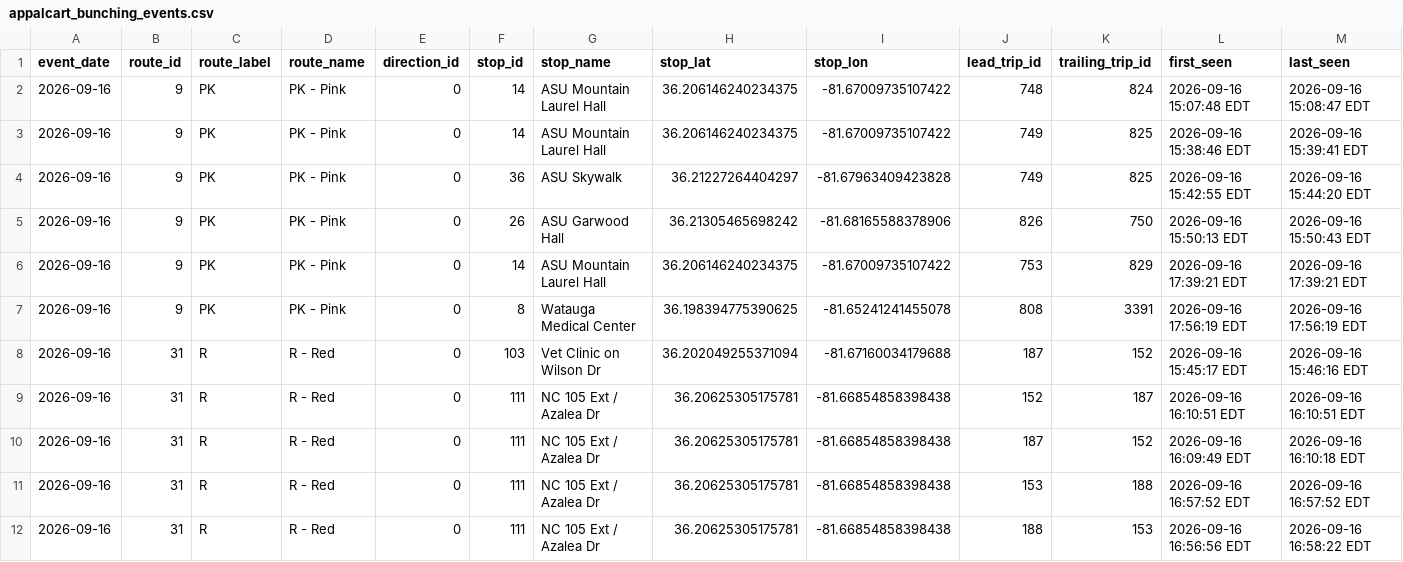
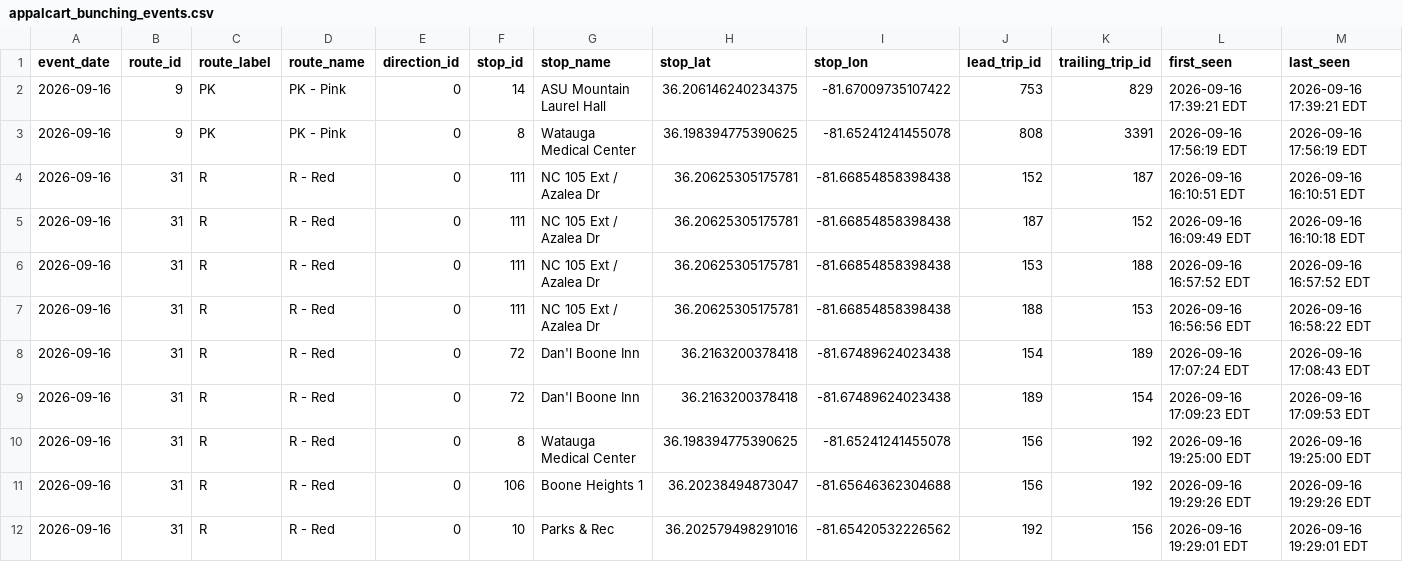
Before and after one commit to AI-Rapid-Prototyping/Bus-Bunching-Prediction, a CSV file: Outputs/AppalCart/appalcart_bunching_events.csv, drawn as a sheet; only a part is shown; the shorter side is filled out with more unchanged rows; rows hold the shown columns only; the diff names each change by its address in the sheet, - before the commit and + after, or states it on an @@ line.

Commit message:
Update AppalCART bunching events CSV

```diff
--- a/Outputs/AppalCart/appalcart_bunching_events.csv
+++ b/Outputs/AppalCart/appalcart_bunching_events.csv
-row 2: 2026-09-16 | 9 | PK | PK - Pink | 0 | 14 | ASU Mountain Laurel Hall | 36.206146240234375 | -81.67009735107422 | 748 | 824 | 2026-09-16 15:07:48 EDT | 2026-09-16 15:08:47 EDT
-row 3: 2026-09-16 | 9 | PK | PK - Pink | 0 | 14 | ASU Mountain Laurel Hall | 36.206146240234375 | -81.67009735107422 | 749 | 825 | 2026-09-16 15:38:46 EDT | 2026-09-16 15:39:41 EDT
-row 4: 2026-09-16 | 9 | PK | PK - Pink | 0 | 36 | ASU Skywalk | 36.21227264404297 | -81.67963409423828 | 749 | 825 | 2026-09-16 15:42:55 EDT | 2026-09-16 15:44:20 EDT
-row 5: 2026-09-16 | 9 | PK | PK - Pink | 0 | 26 | ASU Garwood Hall | 36.21305465698242 | -81.68165588378906 | 826 | 750 | 2026-09-16 15:50:13 EDT | 2026-09-16 15:50:43 EDT
-row 8: 2026-09-16 | 31 | R | R - Red | 0 | 103 | Vet Clinic on Wilson Dr | 36.202049255371094 | -81.67160034179688 | 187 | 152 | 2026-09-16 15:45:17 EDT | 2026-09-16 15:46:16 EDT
```
